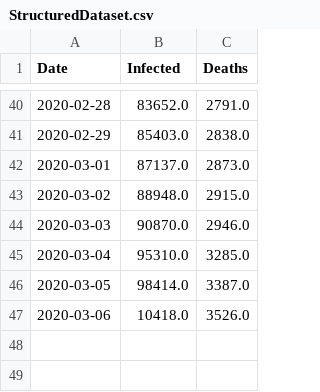
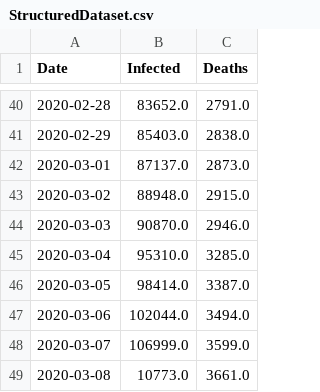
Before and after one commit to asrjy/covid-lstm, a CSV file: StructuredDataset.csv, drawn as a sheet; only a part is shown, gaps mark what is left out.

Commit message:
Fixed date system

```diff
--- a/StructuredDataset.csv
+++ b/StructuredDataset.csv
@@ -46,2 +46,4 @@ Date,Infected,Deaths
 2020-03-05,98414.0,3387.0
-2020-03-06,10418.0,3526.0
+2020-03-06,102044.0,3494.0
+2020-03-07,106999.0,3599.0
+2020-03-08,10773.0,3661.0
```
Also changed, not shown: 2 other files.
